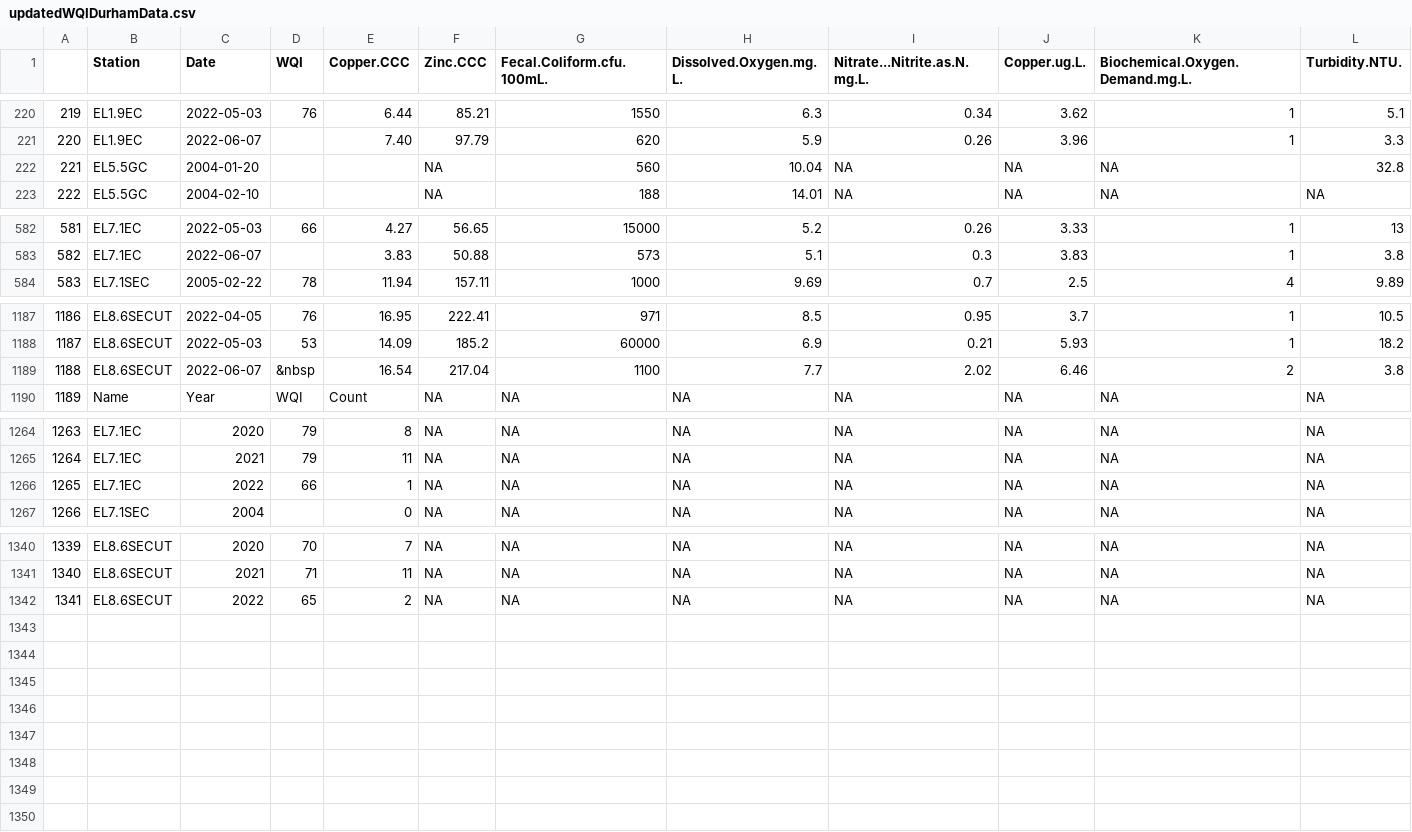
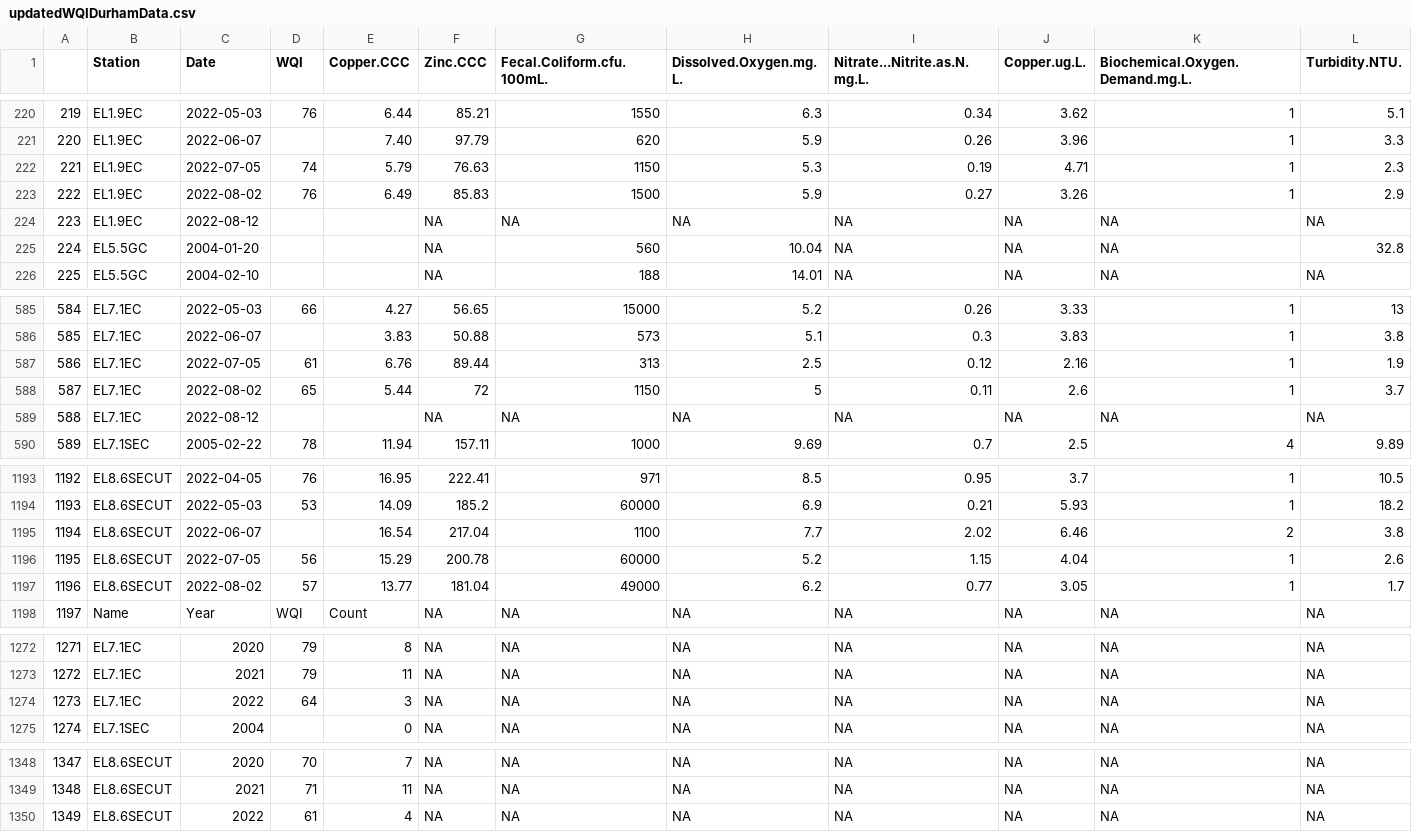
Before and after one commit to joa-kenit/DataPlus2022-data, a CSV file: updatedData/updatedWQIDurhamData.csv, drawn as a sheet; only a part is shown, gaps mark what is left out; addresses are those after the commit; rows hold the shown columns only; the diff covers the shown part only; the diff names each change by its address in the sheet, - before the commit and + after, or states it on an @@ line.

```diff
--- a/updatedData/updatedWQIDurhamData.csv
+++ b/updatedData/updatedWQIDurhamData.csv
+row 222: 221 | EL1.9EC | 2022-07-05 | 74 | 5.79 | 76.63 | 1150 | 5.3 | 0.19 | 4.71 | 1 | 2.3
+row 223: 222 | EL1.9EC | 2022-08-02 | 76 | 6.49 | 85.83 | 1500 | 5.9 | 0.27 | 3.26 | 1 | 2.9
+row 224: 223 | EL1.9EC | 2022-08-12 |  |  | NA | NA | NA | NA | NA | NA | NA
@@ column A renumbered from row 225 down @@
+row 587: 586 | EL7.1EC | 2022-07-05 | 61 | 6.76 | 89.44 | 313 | 2.5 | 0.12 | 2.16 | 1 | 1.9
+row 588: 587 | EL7.1EC | 2022-08-02 | 65 | 5.44 | 72 | 1150 | 5 | 0.11 | 2.6 | 1 | 3.7
+row 589: 588 | EL7.1EC | 2022-08-12 |  |  | NA | NA | NA | NA | NA | NA | NA
-D1195 (WQI): &nbsp
+D1195 (WQI): (empty)
+row 1196: 1195 | EL8.6SECUT | 2022-07-05 | 56 | 15.29 | 200.78 | 60000 | 5.2 | 1.15 | 4.04 | 1 | 2.6
+row 1197: 1196 | EL8.6SECUT | 2022-08-02 | 57 | 13.77 | 181.04 | 49000 | 6.2 | 0.77 | 3.05 | 1 | 1.7
-D1274 (WQI): 66
+D1274 (WQI): 64
-E1274 (Copper.CCC): 1
+E1274 (Copper.CCC): 3
-D1350 (WQI): 65
+D1350 (WQI): 61
-E1350 (Copper.CCC): 2
+E1350 (Copper.CCC): 4
```
Also changed, not shown: 1 edited cell elsewhere in this file, 1 other file.
